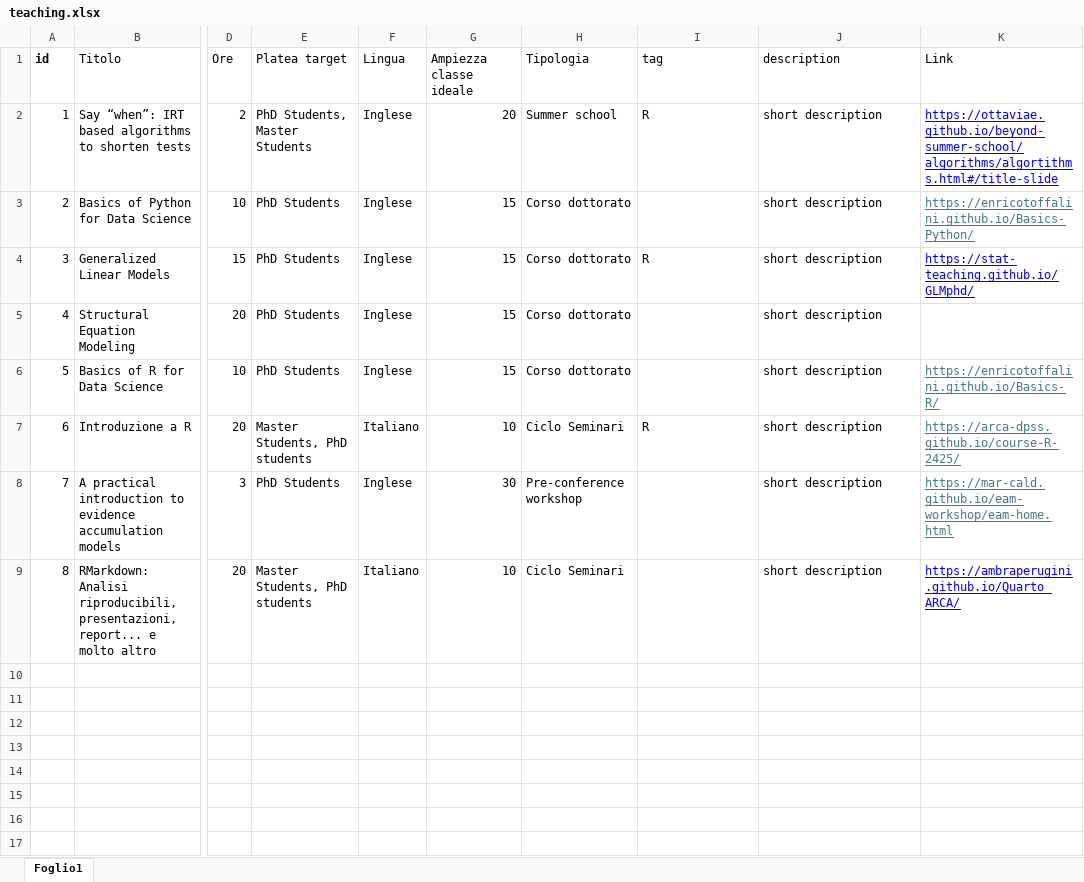
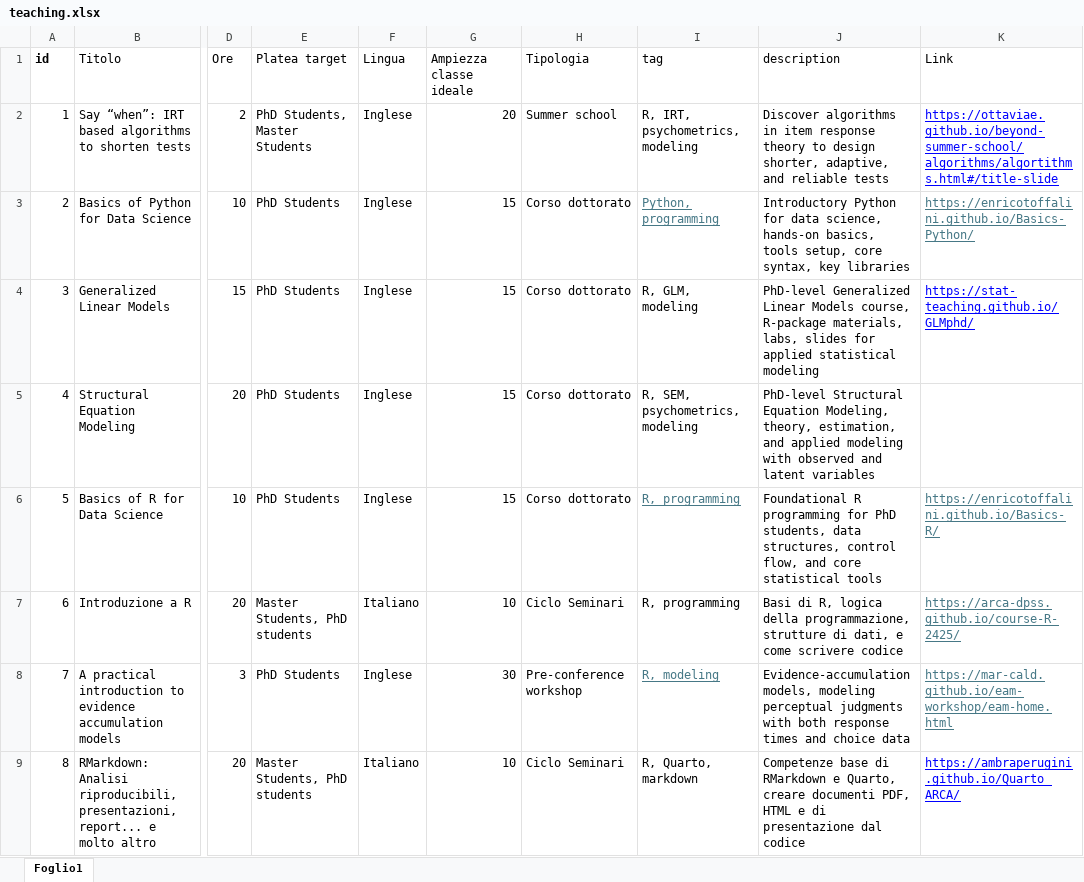
Before and after one commit to psicostat/psicostat-teaching, an Excel workbook: database/teaching.xlsx, sheet Foglio1, drawn as a sheet; only a part is shown, gaps mark what is left out; values as stored, in another font and other column widths than the file's, no borders; charts and pictures not drawn; the diff names each change by its address in the sheet, - before the commit and + after, or states it on an @@ line.

```diff
--- a/database/teaching.xlsx (sheet Foglio1)
+++ b/database/teaching.xlsx (sheet Foglio1)
-I2 (tag): R
+I2 (tag): R, IRT, psychometrics, modeling
-J2 (description): short description
+J2 (description): Discover algorithms in item response theory to design shorter, adaptive, and reliable tests
-I3 (tag): (empty)
+I3 (tag): Python, programming
-J3 (description): short description
+J3 (description): Introductory Python for data science, hands-on basics, tools setup, core syntax, key libraries
-I4 (tag): R
+I4 (tag): R, GLM, modeling
-J4 (description): short description
+J4 (description): PhD-level Generalized Linear Models course, R-package materials, labs, slides for applied statistical modeling
-I5 (tag): (empty)
+I5 (tag): R, SEM, psychometrics, modeling
-J5 (description): short description
+J5 (description): PhD-level Structural Equation Modeling, theory, estimation, and applied modeling with observed and latent variables
-I6 (tag): (empty)
+I6 (tag): R, programming
-J6 (description): short description
+J6 (description): Foundational R programming for PhD students, data structures, control flow, and core statistical tools
-I7 (tag): R
+I7 (tag): R, programming
-J7 (description): short description
+J7 (description): Basi di R, logica della programmazione, strutture di dati, e come scrivere codice
-I8 (tag): (empty)
+I8 (tag): R, modeling
-J8 (description): short description
+J8 (description): Evidence-accumulation models, modeling perceptual judgments with both response times and choice data
-I9 (tag): (empty)
+I9 (tag): R, Quarto, markdown
-J9 (description): short description
+J9 (description): Competenze base di RMarkdown e Quarto, creare documenti PDF, HTML e di presentazione dal codice
```
Also changed, not shown: 19 other files.
